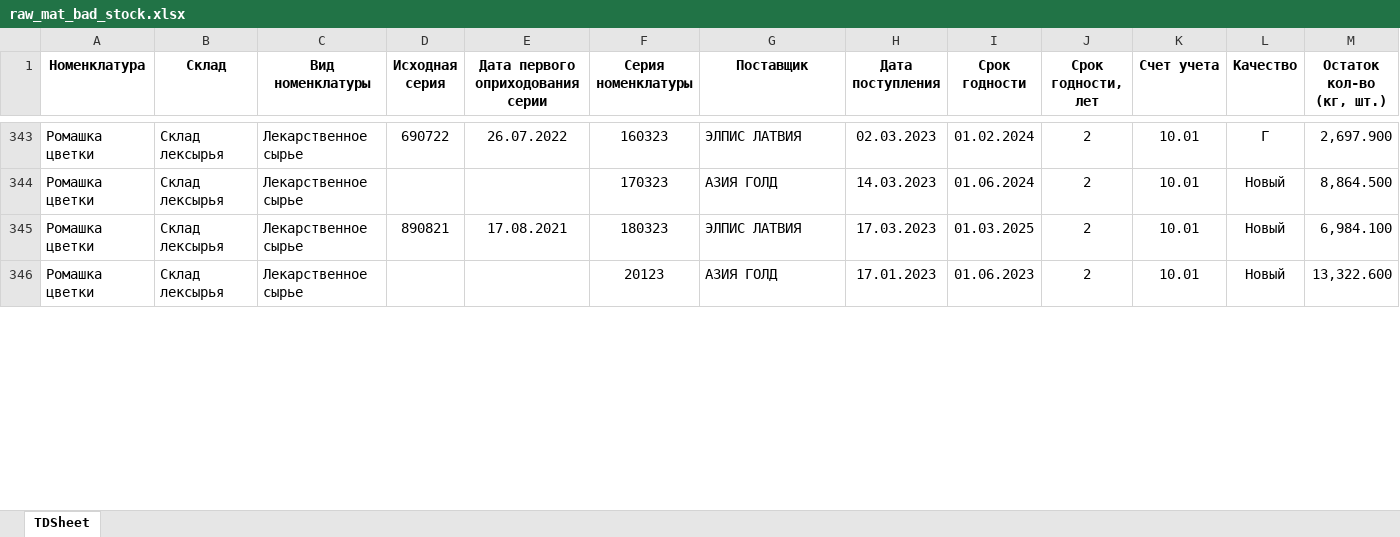
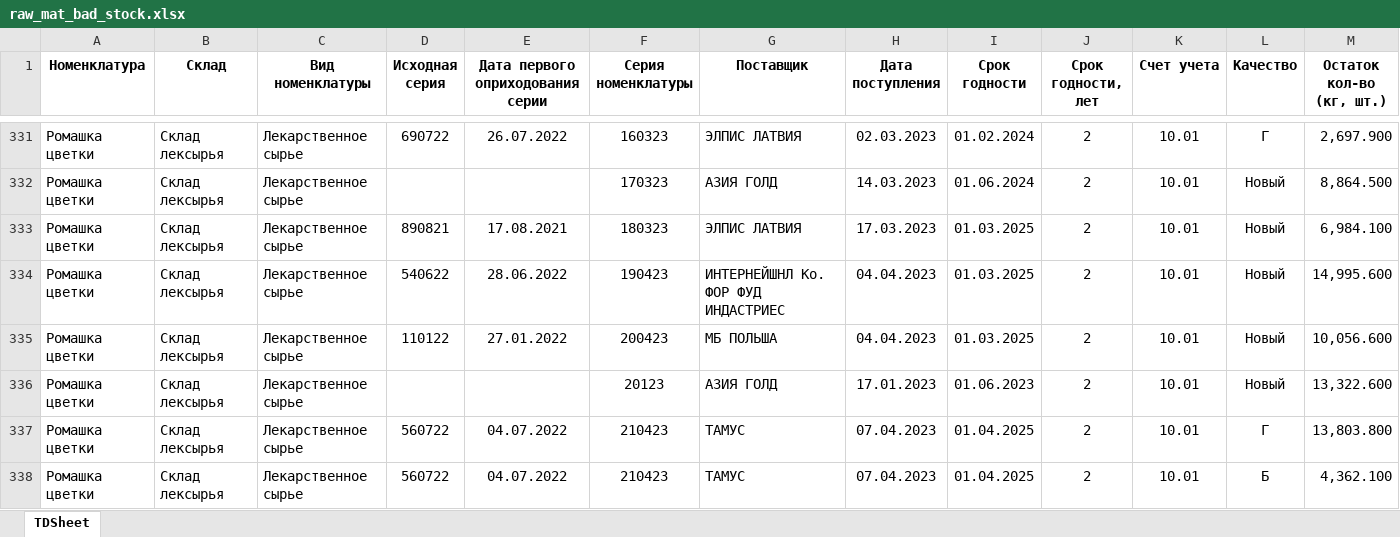
Before and after one commit to andreykoz82/KPI-PBI, an Excel workbook: raw_mat_bad_stock.xlsx, sheet TDSheet, drawn as a sheet; only a part is shown, gaps mark what is left out; values as stored, in another font and other column widths than the file's, no borders; rows hold the shown columns only; the diff covers the shown part only; the diff names each change by its address in the sheet, - before the commit and + after, or states it on an @@ line.

Commit message:
Changes to be committed: 	modified:   1_satge_volume.xlsx 	modified:   1_stage.xlsx 	modified:   2_stage.xlsx 	modified:   2_stage_volume.xlsx 	modified:   cost_price 1 stage.xlsx 	modified:   cost_price.xlsx 	modified:   defectura.xlsx 	modified:   expenses.xlsx 	modified:   raw_mat_bad_stock.xlsx 	modified:   report.pbix 	modified:   sales_extend.xlsx
Changes not staged for commit:
	modified:   finish_goods_stocks.xlsx

```diff
--- a/raw_mat_bad_stock.xlsx (sheet TDSheet)
+++ b/raw_mat_bad_stock.xlsx (sheet TDSheet)
+row 334: Ромашка цветки | Склад лексырья | Лекарственное сырье | 540622 | 28.06.2022 | 190423 | ИНТЕРНЕЙШНЛ Ко. ФОР ФУД ИНДАСТРИЕС | 04.04.2023 | 01.03.2025 | 2 | 10.01 | Новый | 14,995.600
+row 335: Ромашка цветки | Склад лексырья | Лекарственное сырье | 110122 | 27.01.2022 | 200423 | МБ ПОЛЬША | 04.04.2023 | 01.03.2025 | 2 | 10.01 | Новый | 10,056.600
+row 337: Ромашка цветки | Склад лексырья | Лекарственное сырье | 560722 | 04.07.2022 | 210423 | ТАМУС | 07.04.2023 | 01.04.2025 | 2 | 10.01 | Г | 13,803.800
+row 338: Ромашка цветки | Склад лексырья | Лекарственное сырье | 560722 | 04.07.2022 | 210423 | ТАМУС | 07.04.2023 | 01.04.2025 | 2 | 10.01 | Б | 4,362.100
```
Also changed, not shown: 22 added rows, 46 removed rows and 374 edited cells elsewhere in this sheet, 1_satge_volume.xlsx, 1_stage.xlsx, 6 other files.
